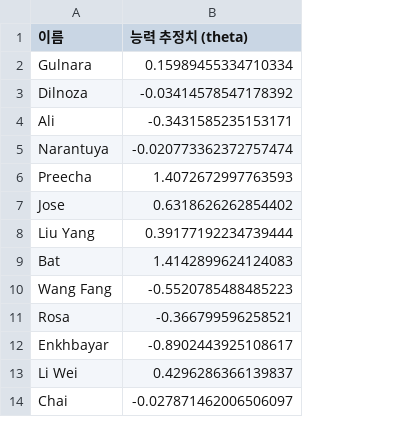
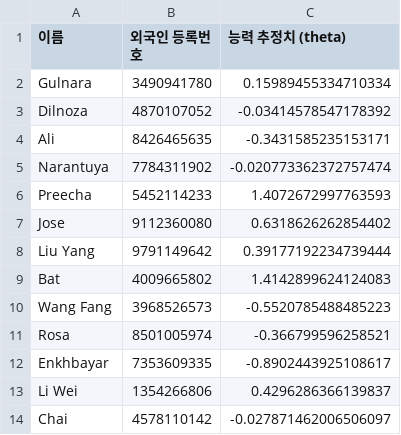
Before and after one commit to dev-dkt/k-leap, a CSV file: codes/수험생_능력_추정치_구술.csv, drawn as a sheet; only a part is shown; the diff names each change by its address in the sheet, - before the commit and + after, or states it on an @@ line.

```diff
--- a/codes/수험생_능력_추정치_구술.csv
+++ b/codes/수험생_능력_추정치_구술.csv
+column B (외국인 등록번호), rows 2-14: 3490941780 | 4870107052 | 8426465635 | 7784311902 | 5452114233 | 9112360080 | 9791149642 | 4009665802 | 3968526573 | 8501005974 | 7353609335 | 1354266806 | 4578110142
```
Also changed, not shown: codes/문항_매개변수.csv, codes/수험생_능력_추정치.csv, 4 other files.
